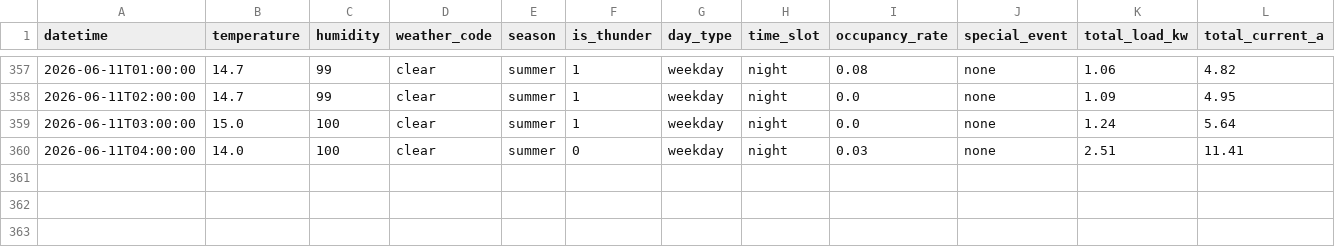
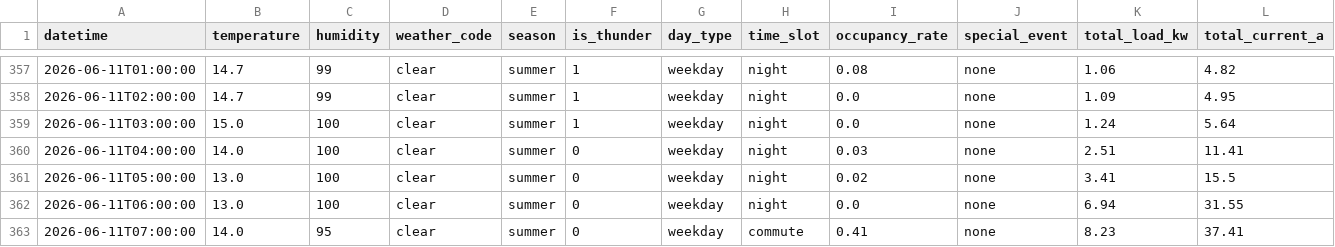
Before and after one commit to wnstjq813-web/smart-panel-data, a CSV file: data/panel_simulation.csv, drawn as a sheet; only a part is shown, gaps mark what is left out; rows hold the shown columns only; the diff names each change by its address in the sheet, - before the commit and + after, or states it on an @@ line.

Commit message:
[모니터] 2026-06-11 07:26 (3행 추가)

```diff
--- a/data/panel_simulation.csv
+++ b/data/panel_simulation.csv
+row 361: 2026-06-11T05:00:00 | 13.0 | 100 | clear | summer | 0 | weekday | night | 0.02 | none | 3.41 | 15.5
+row 362: 2026-06-11T06:00:00 | 13.0 | 100 | clear | summer | 0 | weekday | night | 0.0 | none | 6.94 | 31.55
+row 363: 2026-06-11T07:00:00 | 14.0 | 95 | clear | summer | 0 | weekday | commute | 0.41 | none | 8.23 | 37.41
```
